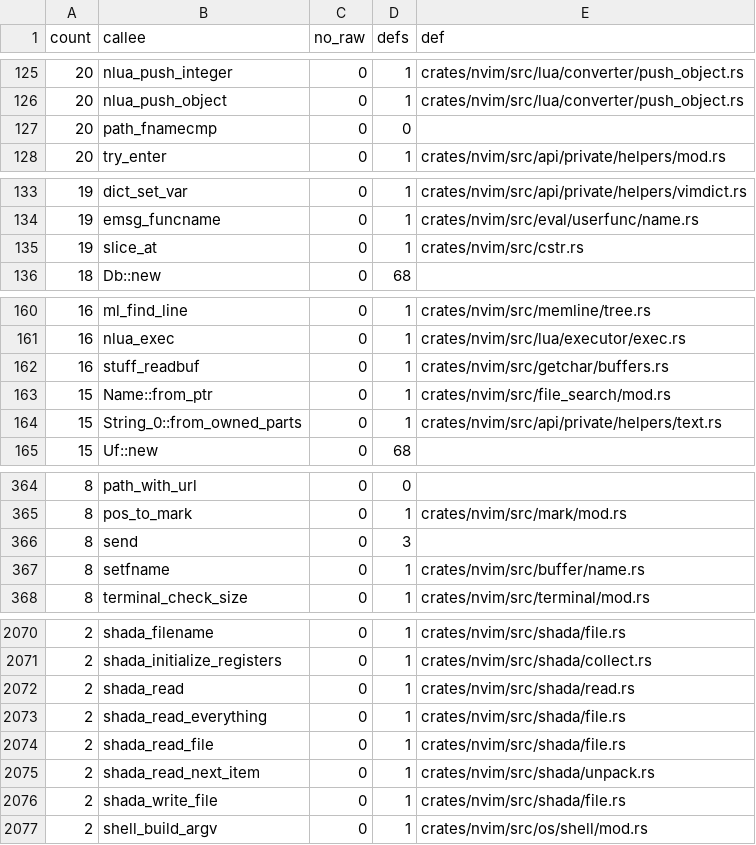
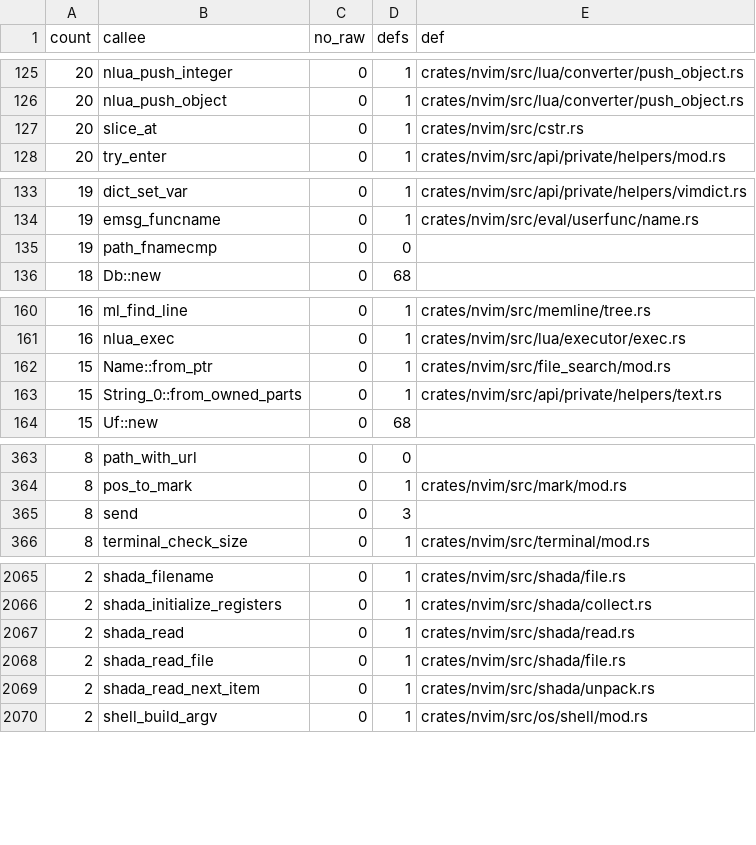
Before and after one commit to PsychoLlama/nvim.rs, a TSV file: metrics/wrapper-callees.tsv, drawn as a sheet; only a part is shown, gaps mark what is left out; removed rows and columns are numbered as before the commit, all else as after; the diff covers the shown part only; the diff names each change by its address in the sheet, - before the commit and + after, or states it on an @@ line.

Commit message:
Hand the file commands a name, not a cursor into the line
`ex_docmd/file.rs`'s handlers each reached for `excmd.arg_ptr()` and gave
it to a callee that took a `*const c_char`.  The callees now take the
name, so the handlers hand them `excmd.line.cstr_from(...)` and the
cursor accessors go: `file.rs` has none left.

Retyped, all of them to `Option<&CStr>` where NULL was a value ("no name"
rather than "the empty name") and `&CStr` where it was not:
`setfname`, `setaltfname`, `u_write_undo`, `u_read_undo`,
`shada_read_everything`, `shada_write_file`, `stuff_readbuf`,
`is_other_file`, and `source::ex_errmsg`.  Six of them stop being
`unsafe fn`: what their `# Safety` asked for -- a NUL-terminated string
-- is what the type now says.

`findfunc_find_file` takes the argument as a `&[u8]` and copies it.  It
was handed a pointer into a longer line with a length beside it, and
NUL-terminated the argument *in place* for the call, putting the byte
back afterwards; a slice carries its own length, so the poke is gone.

`ex_errmsg` also loses its raw format parameter -- every caller already
had a `&CStr` static and was spelling `.as_ptr()` -- which retires
`argopt.rs`'s forwarder for it.

**Two copies are new, and both are a hazard written down.** `do_ecmd`
and `readfile` take the command *and* a name, and upstream passes
`eap->arg` for the name: a pointer into a line that the callee's own
autocommands may reallocate.  The two cannot be borrowed out of one
`ExArg` at once, so the handler copies the name first, which is also the
only spelling that cannot dangle.

`'diffanchors'`-style opportunism elsewhere: `LocalOptStr` gains `cstr`,
the borrowed-C-string form of `value_ptr`, so `:!fmt`'s 'formatprg' read
stops going through a pointer.

unsafe_fns 4,906 -> 4,897 - wrappers 19,323 -> 19,288 - raw_cstr_params
2,937 -> 2,916 - unchecked outside the perimeter 29,259 -> 29,215.

```diff
--- a/metrics/wrapper-callees.tsv
+++ b/metrics/wrapper-callees.tsv
-row 127: 20 | path_fnamecmp | 0 | 0
+row 127: 20 | slice_at | 0 | 1 | crates/nvim/src/cstr.rs
-row 135: 19 | slice_at | 0 | 1 | crates/nvim/src/cstr.rs
+row 135: 19 | path_fnamecmp | 0 | 0
-row 162: 16 | stuff_readbuf | 0 | 1 | crates/nvim/src/getchar/buffers.rs
-row 367: 8 | setfname | 0 | 1 | crates/nvim/src/buffer/name.rs
-row 2073: 2 | shada_read_everything | 0 | 1 | crates/nvim/src/shada/file.rs
-row 2076: 2 | shada_write_file | 0 | 1 | crates/nvim/src/shada/file.rs
```
Also changed, not shown: 1 added row, 6 removed rows and 2 edited cells elsewhere in this file, 39 other files.
